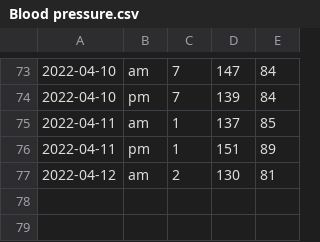
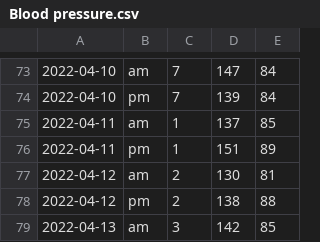
Before and after one commit to ilog2000/ilog2000.github.io, a CSV file: Blood pressure.csv, drawn as a sheet; only a part is shown, gaps mark what is left out; the diff names each change by its address in the sheet, - before the commit and + after, or states it on an @@ line.

Commit message:
update csv

```diff
--- a/Blood pressure.csv
+++ b/Blood pressure.csv
+row 78: 2022-04-12 | pm | 2 | 138 | 88
+row 79: 2022-04-13 | am | 3 | 142 | 85
```
